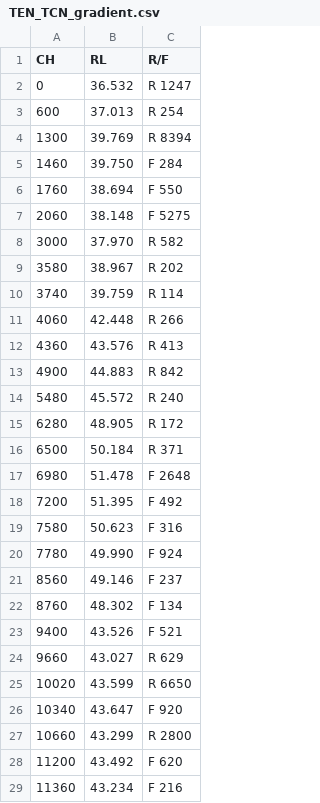
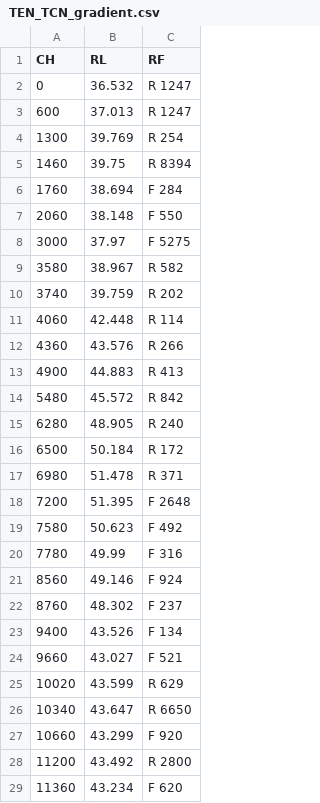
Before and after one commit to JOKAPER-21/autocad_civil_3d, a CSV file: gradientLayout/toolGradient/TEN_TCN_gradient.csv, drawn as a sheet; only a part is shown; the diff covers the shown part only.

```diff
--- a/gradientLayout/toolGradient/TEN_TCN_gradient.csv
+++ b/gradientLayout/toolGradient/TEN_TCN_gradient.csv
@@ -1,29 +1,29 @@
-CH,RL,R/F
+CH,RL,RF
 0,36.532,R 1247
-600,37.013,R 254
-1300,39.769,R 8394
-1460,39.750,F 284
-1760,38.694,F 550
-2060,38.148,F 5275
-3000,37.970,R 582
-3580,38.967,R 202
-3740,39.759,R 114
-4060,42.448,R  266
-4360,43.576,R  413
-4900,44.883,R 842
-5480,45.572,R 240
-6280,48.905,R 172
-6500,50.184,R 371
-6980,51.478,F 2648
-7200,51.395,F 492
-7580,50.623,F 316
-7780,49.990,F 924
-8560,49.146,F 237
-8760,48.302,F 134
-9400,43.526,F 521
-9660,43.027,R 629
-10020,43.599,R 6650
-10340,43.647,F 920
-10660,43.299,R 2800
-11200,43.492,F 620
-11360,43.234,F 216
+600,37.013,R 1247
+1300,39.769,R 254
+1460,39.75,R 8394
+1760,38.694,F 284
+2060,38.148,F 550
+3000,37.97,F 5275
+3580,38.967,R 582
+3740,39.759,R 202
+4060,42.448,R 114
+4360,43.576,R  266
+4900,44.883,R  413
+5480,45.572,R 842
+6280,48.905,R 240
+6500,50.184,R 172
+6980,51.478,R 371
+7200,51.395,F 2648
+7580,50.623,F 492
+7780,49.99,F 316
+8560,49.146,F 924
+8760,48.302,F 237
+9400,43.526,F 134
+9660,43.027,F 521
+10020,43.599,R 629
+10340,43.647,R 6650
+10660,43.299,F 920
+11200,43.492,R 2800
+11360,43.234,F 620
```
Also changed, not shown: 108 edited cells elsewhere in this file, gradientLayout/toolCurve/TEN_TCN_curve.csv, 13 other files.
